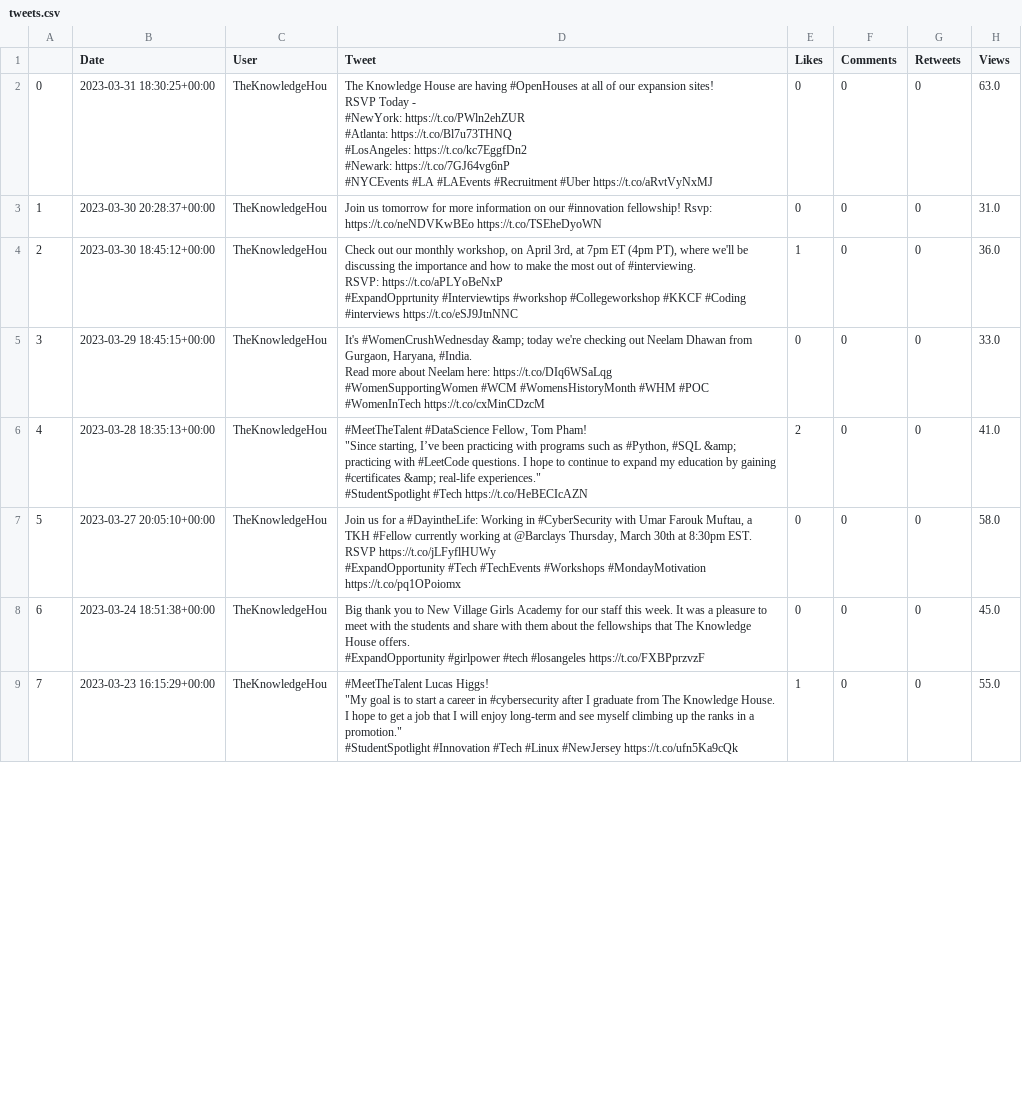
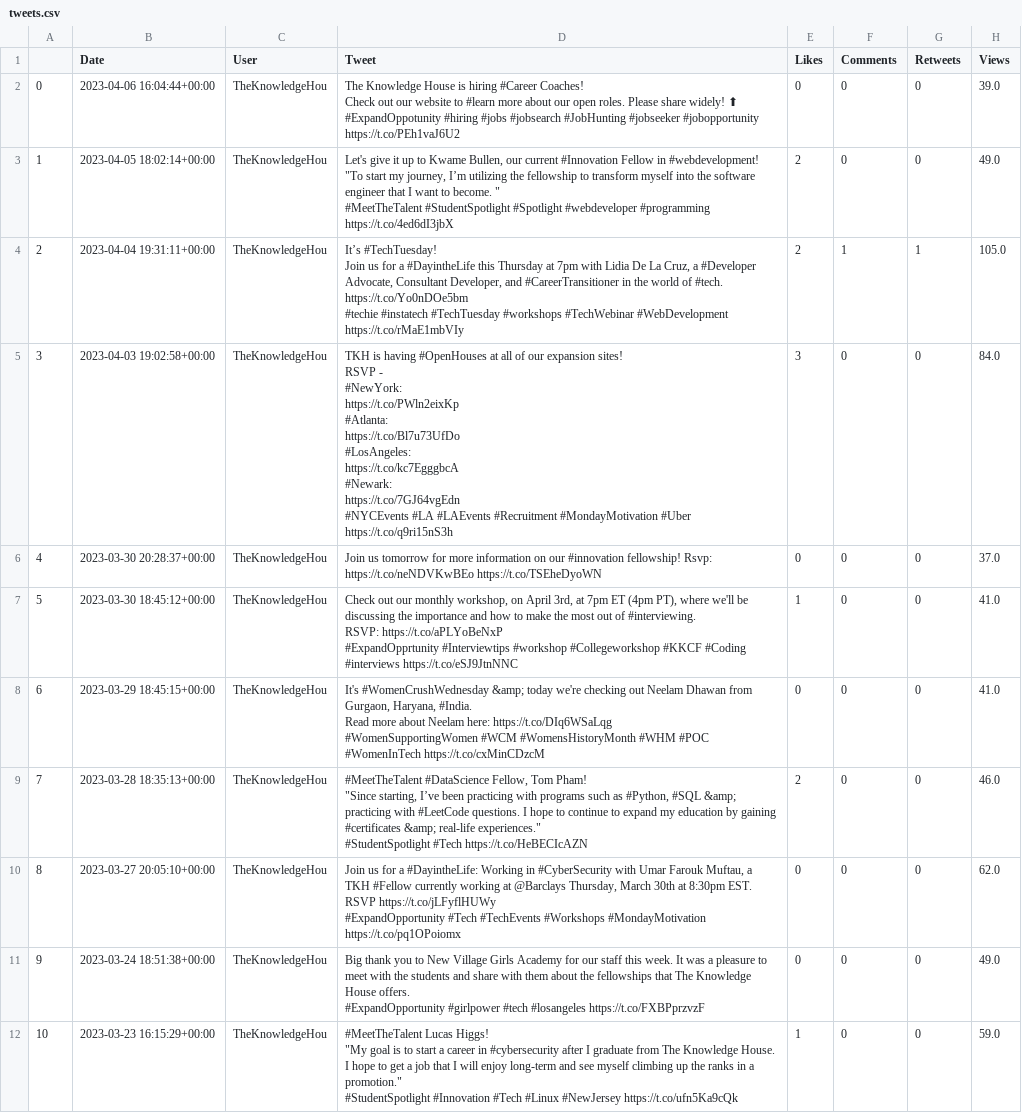
Before and after one commit to tpham16/TKH-Social-Media-Engagement-Analytics, a CSV file: data/tweets.csv, drawn as a sheet; only a part is shown; addresses are those after the commit; ↵ is a line break in a cell; the diff covers the shown part only; the diff names each change by its address in the sheet, - before the commit and + after, or states it on an @@ line.

```diff
--- a/data/tweets.csv
+++ b/data/tweets.csv
-B2 (Date): 2023-03-31 18:30:25+00:00
+B2 (Date): 2023-04-06 16:04:44+00:00
-D2 (Tweet): …Knowledge House are having #OpenHouses at all of our expansion sites! ↵ RSVP Today - ↵ #NewYork: https://t.co/PWln2ehZUR ↵ #Atlanta: https://t.co/Bl7u73THNQ ↵ #LosAngeles: https://t.co/kc7EggfDn2 ↵ #Newark: https://t.co/7GJ64vg6nP ↵ #NYCEvents #LA #LAEvents #Recruitment #Uber https://t.co/aRvtVyNxMJ
+D2 (Tweet): …Knowledge House is hiring #Career Coaches! ↵ Check out our website to #learn more about our open roles. Please share widely! ⬆ ↵ #ExpandOppotunity #hiring #jobs #jobsearch #JobHunting #jobseeker #jobopportunity https://t.co/PEh1vaJ6U2
-H2 (Views): 63.0
+H2 (Views): 39.0
+row 3: 1 | 2023-04-05 18:02:14+00:00 | TheKnowledgeHou | Let's give it up to Kwame Bullen, our current #Innovation Fellow in #webdevelopment! ↵ "To start my journey, I’m utilizing the fellowship to transform myself into the software engineer that I want to become. " ↵ #MeetTheTalent #StudentSpotlight #Spotlight #webdeveloper #programming https://t.co/4ed6dI3jbX | 2 | 0 | 0 | 49.0
+row 4: 2 | 2023-04-04 19:31:11+00:00 | TheKnowledgeHou | It’s #TechTuesday! ↵ Join us for a #DayintheLife this Thursday at 7pm with Lidia De La Cruz, a #Developer Advocate, Consultant Developer, and #CareerTransitioner in the world of #tech. ↵ https://t.co/Yo0nDOe5bm ↵ #techie #instatech #TechTuesday #workshops #TechWebinar #WebDevelopment https://t.co/rMaE1mbVIy | 2 | 1 | 1 | 105.0
+row 5: 3 | 2023-04-03 19:02:58+00:00 | TheKnowledgeHou | TKH is having #OpenHouses at all of our expansion sites! ↵ RSVP - ↵ #NewYork: ↵ https://t.co/PWln2eixKp ↵ #Atlanta: ↵ https://t.co/Bl7u73UfDo ↵ #LosAngeles: ↵ https://t.co/kc7EgggbcA ↵ #Newark: ↵ https://t.co/7GJ64vgEdn ↵ #NYCEvents #LA #LAEvents #Recruitment #MondayMotivation #Uber https://t.co/q9ri15nS3h | 3 | 0 | 0 | 84.0
@@ column A renumbered from row 6 down @@
-H6 (Views): 31.0
+H6 (Views): 37.0
-H7 (Views): 36.0
+H7 (Views): 41.0
-H8 (Views): 33.0
+H8 (Views): 41.0
-H9 (Views): 41.0
+H9 (Views): 46.0
-H10 (Views): 58.0
+H10 (Views): 62.0
-H11 (Views): 45.0
+H11 (Views): 49.0
-H12 (Views): 55.0
+H12 (Views): 59.0
```
Also changed, not shown: 7 edited cells elsewhere in this file, 3 other files.
